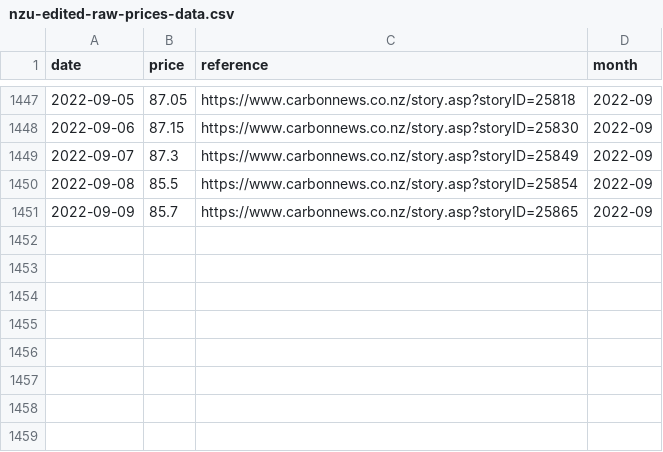
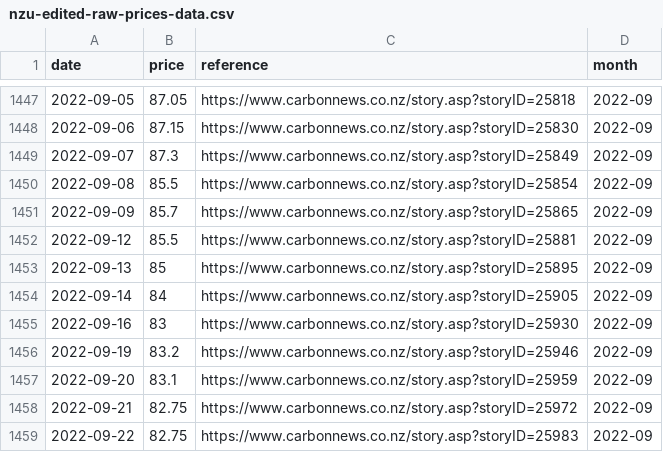
Before and after one commit to theecanmole/nzu, a CSV file: nzu-edited-raw-prices-data.csv, drawn as a sheet; only a part is shown, gaps mark what is left out.

```diff
--- a/nzu-edited-raw-prices-data.csv
+++ b/nzu-edited-raw-prices-data.csv
@@ -1451 +1451,9 @@
 2022-09-09,85.7,"https://www.carbonnews.co.nz/story.asp?storyID=25865","2022-09"
+2022-09-12,85.5,"https://www.carbonnews.co.nz/story.asp?storyID=25881","2022-09"
+2022-09-13,85,"https://www.carbonnews.co.nz/story.asp?storyID=25895","2022-09"
+2022-09-14,84,"https://www.carbonnews.co.nz/story.asp?storyID=25905","2022-09"
+2022-09-16,83,"https://www.carbonnews.co.nz/story.asp?storyID=25930","2022-09"
+2022-09-19,83.2,"https://www.carbonnews.co.nz/story.asp?storyID=25946","2022-09"
+2022-09-20,83.1,"https://www.carbonnews.co.nz/story.asp?storyID=25959","2022-09"
+2022-09-21,82.75,"https://www.carbonnews.co.nz/story.asp?storyID=25972","2022-09"
+2022-09-22,82.75,"https://www.carbonnews.co.nz/story.asp?storyID=25983","2022-09"
```
Also changed, not shown: nzu-month-price.csv, nzu-weekly-prices-data.csv, 3 other files.
